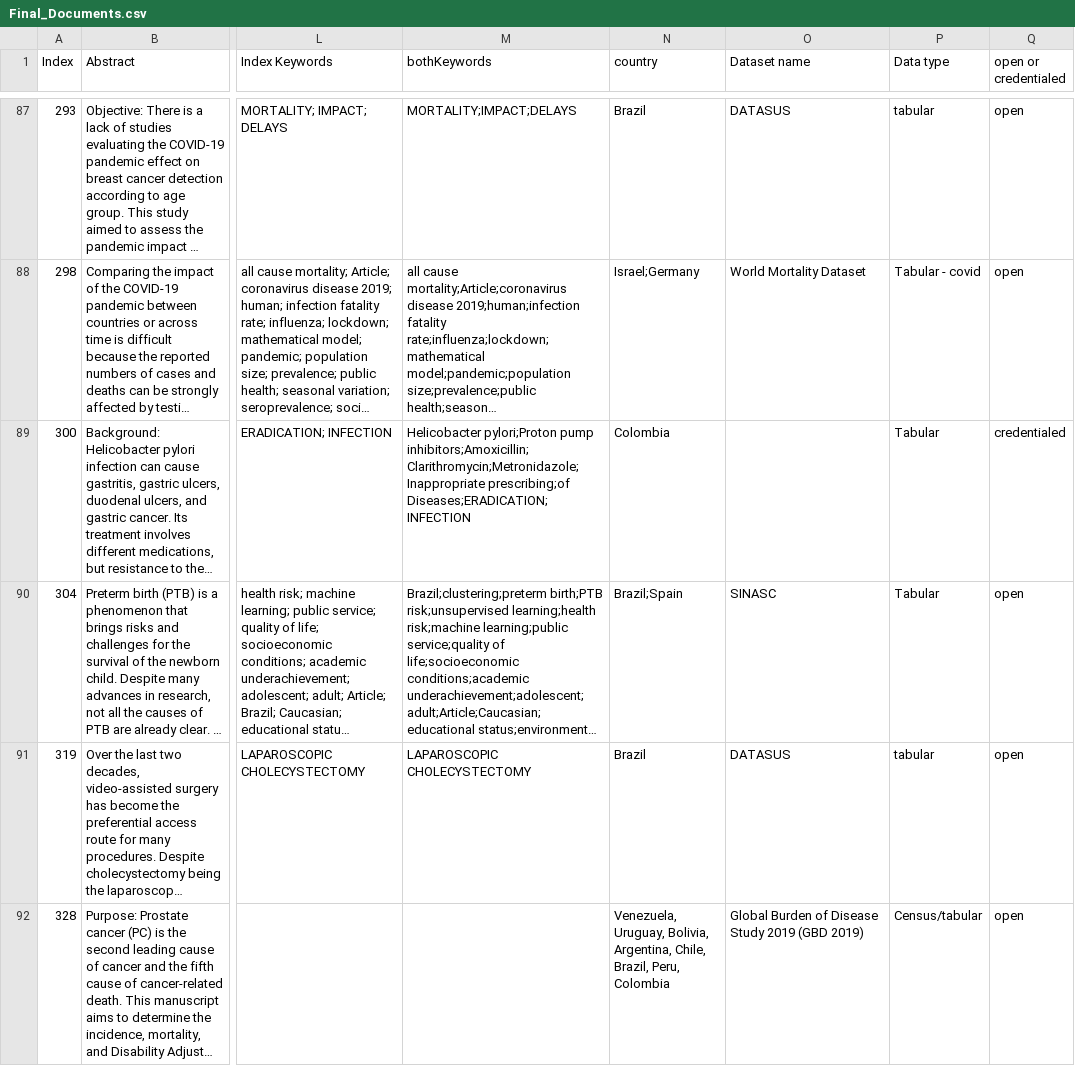
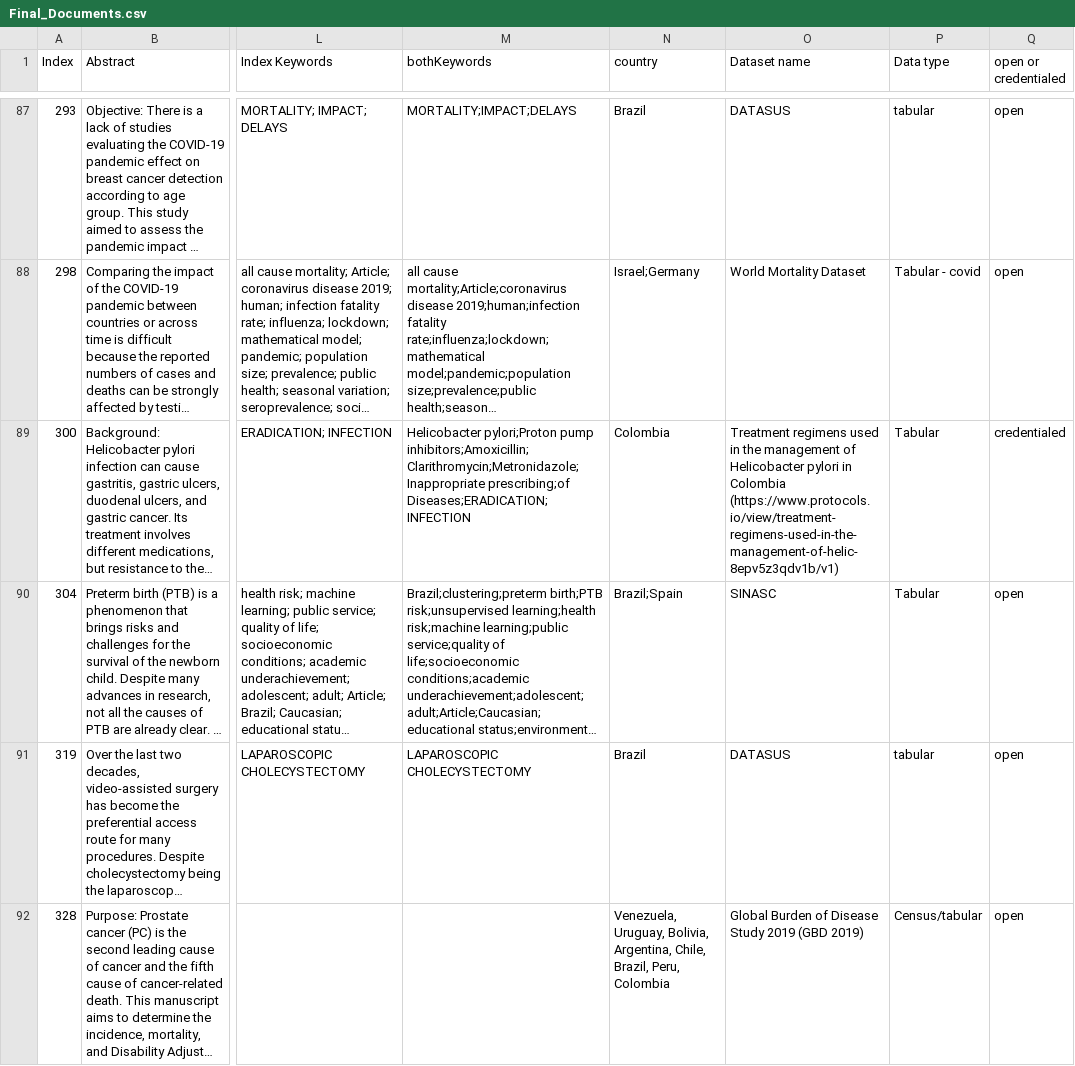
Before and after one commit to dsrestrepo/MIT_Review_datasets_Latin_America, a CSV file: Final_Documents.csv, drawn as a sheet; only a part is shown, gaps mark what is left out; long unchanged cells end in …; the diff names each change by its address in the sheet, - before the commit and + after, or states it on an @@ line.

Commit message:
Add files via upload

```diff
--- a/Final_Documents.csv
+++ b/Final_Documents.csv
-O89 (Dataset name): (empty)
+O89 (Dataset name): Treatment regimens used in the management of Helicobacter pylori in Colombia (https://www.protocols.io/view/treatment-regimens-used-in-the-management-of-helic-8epv5z3qdv1b/v1)
```
